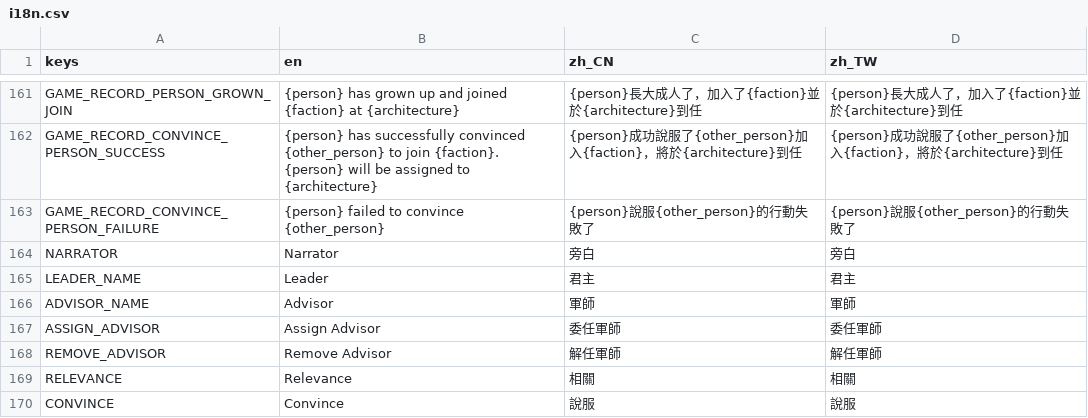
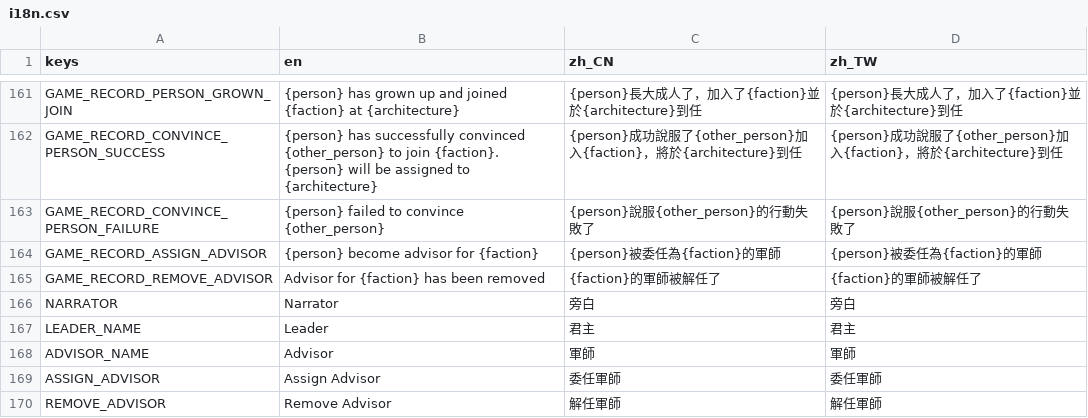
Before and after one commit to luiges90/ZHSAN3, a CSV file: i18n/i18n.csv, drawn as a sheet; only a part is shown, gaps mark what is left out; the shorter side is filled out with more unchanged rows.

```diff
--- a/i18n/i18n.csv
+++ b/i18n/i18n.csv
@@ -163,2 +163,4 @@ GAME_RECORD_CONVINCE_PERSON_SUCCESS,{person} has successfully convinced {other_p
 GAME_RECORD_CONVINCE_PERSON_FAILURE,{person} failed to convince {other_person},{person}說服{other_person}的行動失敗了,{person}說服{other_person}的行動失敗了
+GAME_RECORD_ASSIGN_ADVISOR,{person} become advisor for {faction},{person}被委任為{faction}的軍師,{person}被委任為{faction}的軍師
+GAME_RECORD_REMOVE_ADVISOR,Advisor for {faction} has been removed,{faction}的軍師被解任了,{faction}的軍師被解任了
 NARRATOR,Narrator,旁白,旁白
```
Also changed, not shown: 5 other files.
